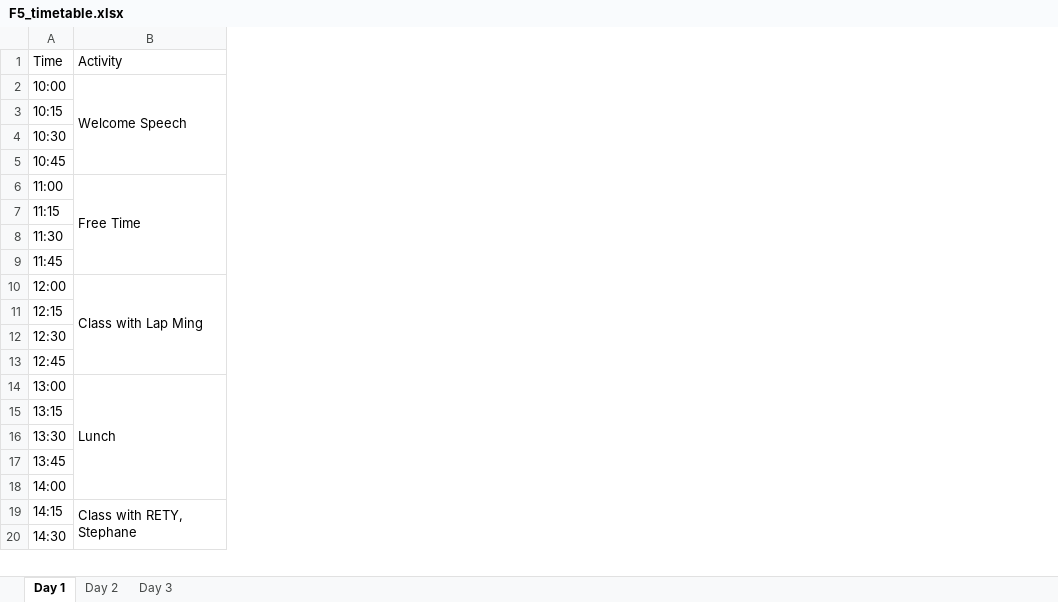
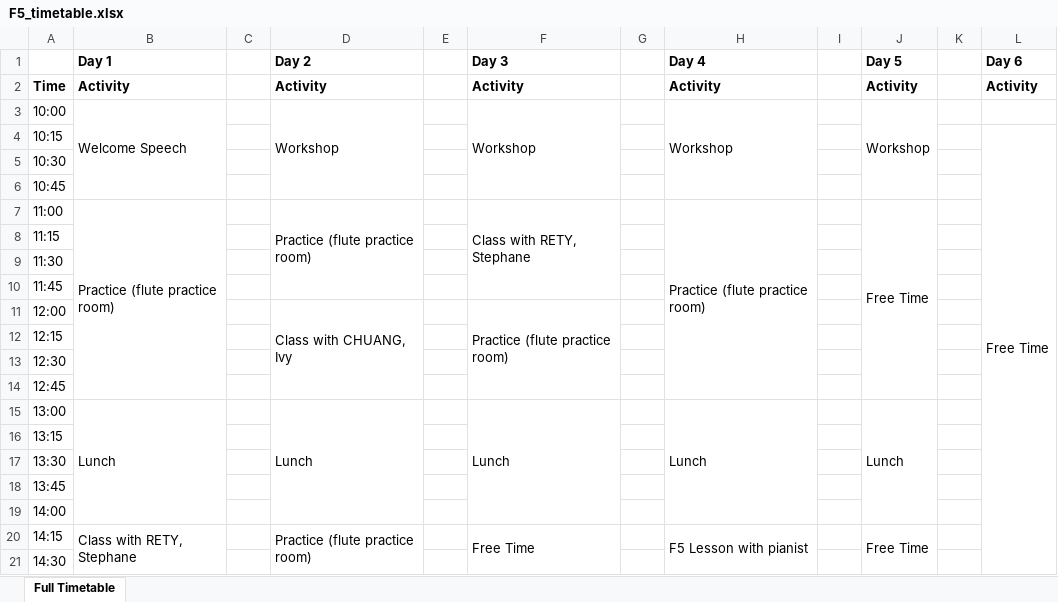
Before and after one commit to lmskin/summer-camp-time-table, an Excel workbook: student_timetables/F5_timetable.xlsx, sheet Full Timetable, drawn as a sheet; only a part is shown; values as stored, in another font and other column widths than the file's, no borders; removed rows and columns are numbered as before the commit, all else as after; the diff covers the shown part only; the diff names each change by its address in the sheet, - before the commit and + after, or states it on an @@ line.

```diff
--- a/student_timetables/F5_timetable.xlsx (sheet Full Timetable)
+++ b/student_timetables/F5_timetable.xlsx (sheet Full Timetable)
-sheet tab: Day 1
+sheet tab: Full Timetable
-sheet tab: Day 2
-sheet tab: Day 3
+column C, empty
+column D, rows 2-20: Activity | Workshop |  |  |  | Practice (flute practice room) |  |  |  | Class with CHUANG, Ivy |  |  |  | Lunch |  |  |  |  | Practice (flute practice room)
+column E, empty
+column F, rows 2-20: Activity | Workshop |  |  |  | Class with RETY, Stephane |  |  |  | Practice (flute practice room) |  |  |  | Lunch |  |  |  |  | Free Time
+column G, empty
+column H, rows 2-20: Activity | Workshop |  |  |  | Practice (flute practice room) |  |  |  |  |  |  |  | Lunch |  |  |  |  | F5 Lesson with pianist
+column I, empty
+column J, rows 2-20: Activity | Workshop |  |  |  | Free Time |  |  |  |  |  |  |  | Lunch |  |  |  |  | Free Time
+column K, empty
+column L, rows 2-4: Activity |  | Free Time
+row 1:  | Day 1 |  | Day 2 |  | Day 3 |  | Day 4 |  | Day 5 |  | Day 6
-A2:B2 bold: off
+A2:B2 bold: on
-B7: Free Time
+B7: Practice (flute practice room)
-B6:B9 merged
+B7:B14 merged
-B11: Class with Lap Ming
+B11: (empty)
-B10:B13 merged
```
Also changed, not shown: 3 edited cells and merged cells elsewhere in this sheet, student_timetables/F1_timetable.xlsx, student_timetables/F2_timetable.xlsx, 10 other files.
